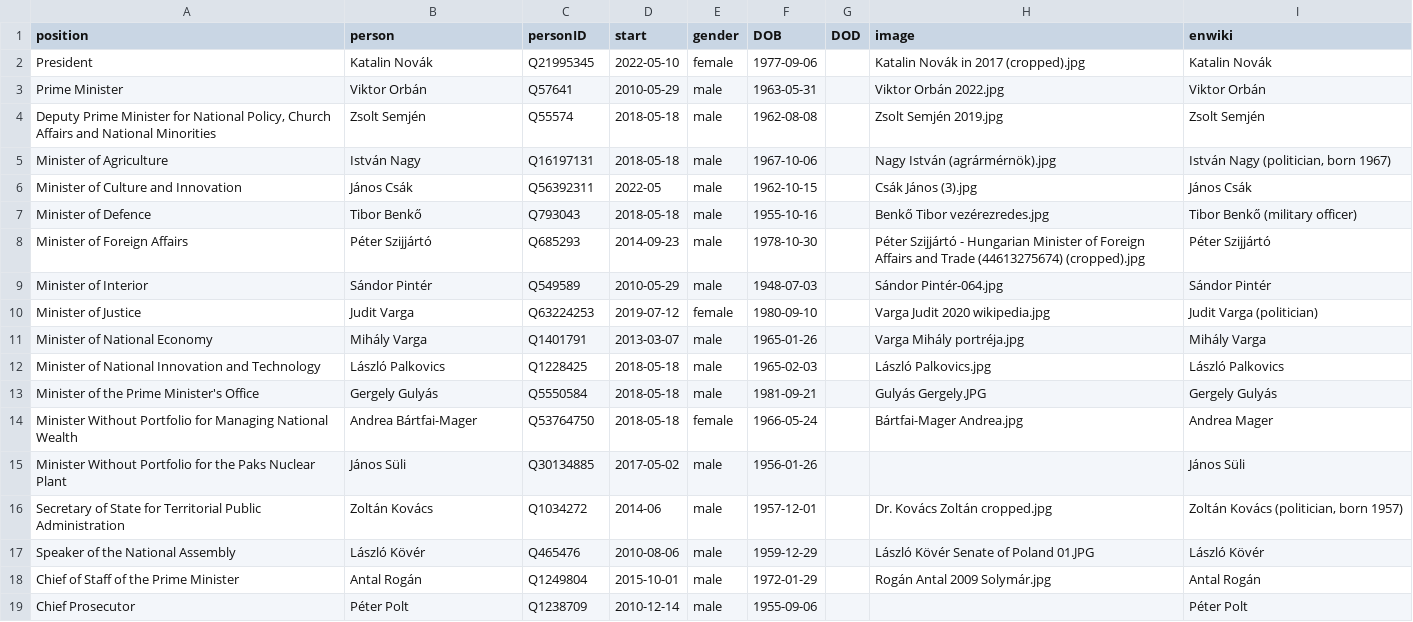
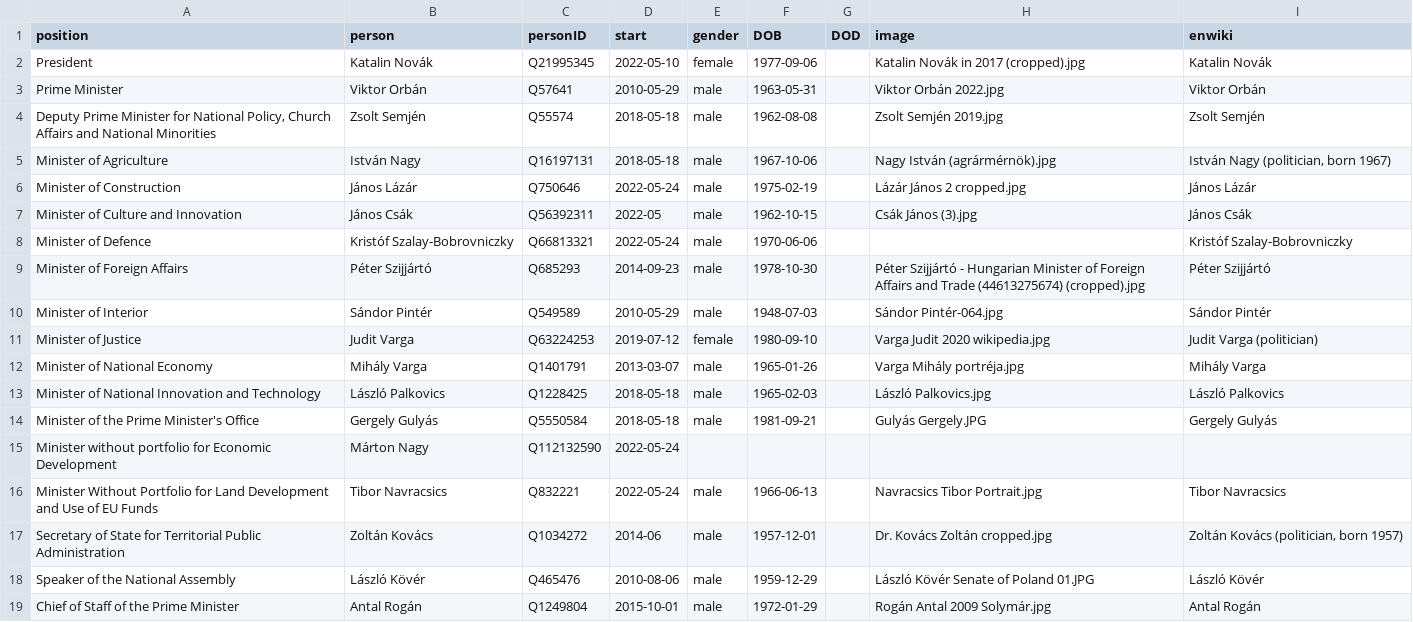
Before and after one commit to every-politician-scrapers/hungary-cabinet, a CSV file: html/current.csv, drawn as a sheet; only a part is shown; the shorter side is filled out with more unchanged rows.

```diff
--- a/html/current.csv
+++ b/html/current.csv
@@ -5,4 +5,5 @@ Prime Minister,Viktor Orbán,Q57641,2010-05-29,male,1963-05-31,,Viktor Orbán 20
 Minister of Agriculture,István Nagy,Q16197131,2018-05-18,male,1967-10-06,,Nagy István (agrármérnök).jpg,"István Nagy (politician, born 1967)"
+Minister of Construction,János Lázár,Q750646,2022-05-24,male,1975-02-19,,Lázár János 2 cropped.jpg,János Lázár
 Minister of Culture and Innovation,János Csák,Q56392311,2022-05,male,1962-10-15,,Csák János (3).jpg,János Csák
-Minister of Defence,Tibor Benkő,Q793043,2018-05-18,male,1955-10-16,,Benkő Tibor vezérezredes.jpg,Tibor Benkő (military officer)
+Minister of Defence,Kristóf Szalay-Bobrovniczky,Q66813321,2022-05-24,male,1970-06-06,,,Kristóf Szalay-Bobrovniczky
 Minister of Foreign Affairs,Péter Szijjártó,Q685293,2014-09-23,male,1978-10-30,,Péter Szijjártó - Hungarian Minister of Foreign Affairs and Trade (44613275674) (cropped).jpg,Péter Szijjártó
@@ -13,4 +14,4 @@ Minister of National Innovation and Technology,László Palkovics,Q1228425,2018-
 Minister of the Prime Minister's Office,Gergely Gulyás,Q5550584,2018-05-18,male,1981-09-21,,Gulyás Gergely.JPG,Gergely Gulyás
-Minister Without Portfolio for Managing National Wealth,Andrea Bártfai-Mager,Q53764750,2018-05-18,female,1966-05-24,,Bártfai-Mager Andrea.jpg,Andrea Mager
-Minister Without Portfolio for the Paks Nuclear Plant,János Süli,Q30134885,2017-05-02,male,1956-01-26,,,János Süli
+Minister without portfolio for Economic Development,Márton Nagy,Q112132590,2022-05-24,,,,,
+Minister Without Portfolio for Land Development and Use of EU Funds,Tibor Navracsics,Q832221,2022-05-24,male,1966-06-13,,Navracsics Tibor Portrait.jpg,Tibor Navracsics
 Secretary of State for Territorial Public Administration,Zoltán Kovács,Q1034272,2014-06,male,1957-12-01,,Dr. Kovács Zoltán cropped.jpg,"Zoltán Kovács (politician, born 1957)"
```
Also changed, not shown: html/holders21.csv, html/legislators.csv, 2 other files.
